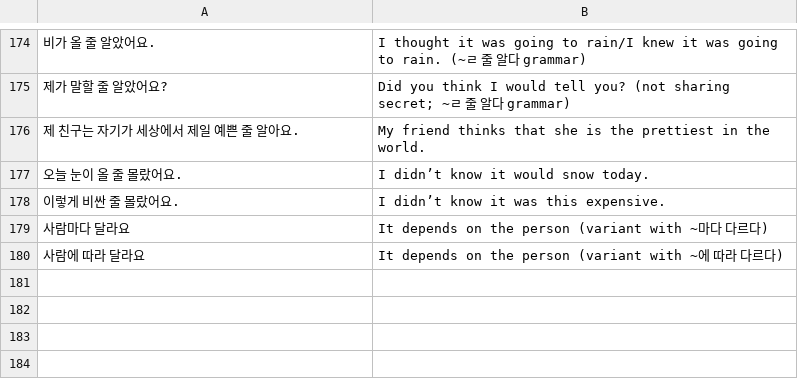
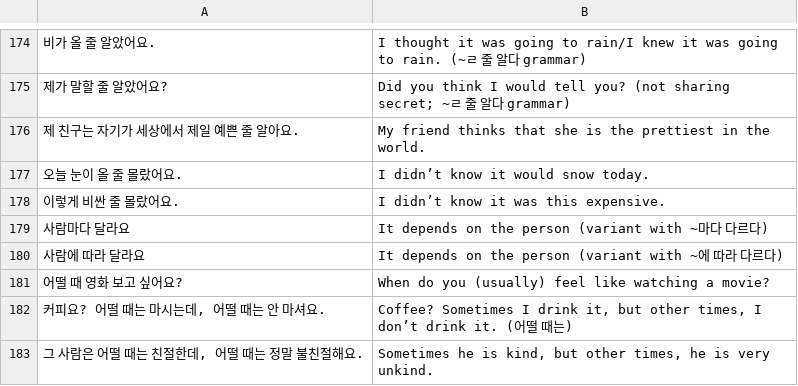
Before and after one commit to bryanesmith/flashcards, a CSV file: Active/Korean Language/ttmik-korean-grammar-level-6.csv, drawn as a sheet; only a part is shown, gaps mark what is left out; the diff names each change by its address in the sheet, - before the commit and + after, or states it on an @@ line.

```diff
--- a/Active/Korean Language/ttmik-korean-grammar-level-6.csv
+++ b/Active/Korean Language/ttmik-korean-grammar-level-6.csv
+row 181: 어떨 때 영화 보고 싶어요? | When do you (usually) feel like watching a movie?
+row 182: 커피요? 어떨 때는 마시는데, 어떨 때는 안 마셔요. | Coffee? Sometimes I drink it, but other times, I don’t drink it. (어떨 때는)
+row 183: 그 사람은 어떨 때는 친절한데, 어떨 때는 정말 불친절해요. | Sometimes he is kind, but other times, he is very unkind.
```
Also changed, not shown: Active/Korean Language/Essential Verbs.csv, Active/Korean Language/Misc 2.csv.
